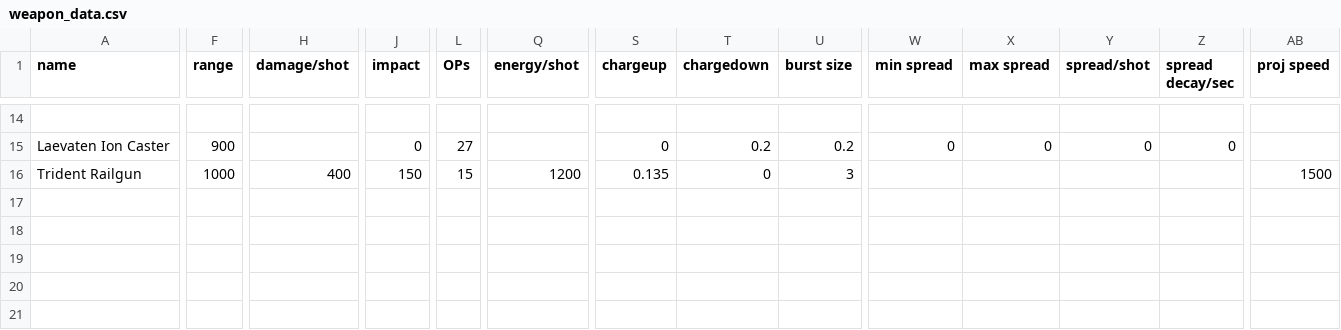
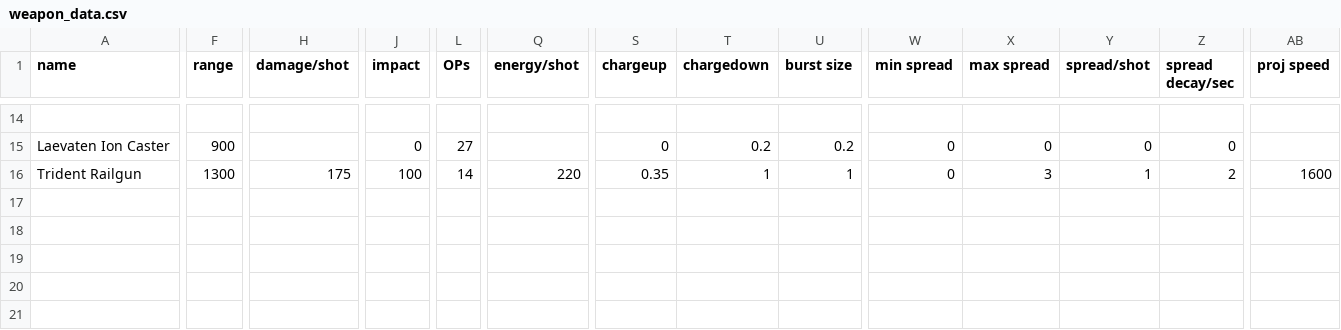
Before and after one commit to TouchOfVanilla/Volantian-Starsector-Mod, a CSV file: data/weapons/weapon_data.csv, drawn as a sheet; only a part is shown, gaps mark what is left out; the diff covers the shown part only; the diff names each change by its address in the sheet, - before the commit and + after, or states it on an @@ line.

```diff
--- a/data/weapons/weapon_data.csv
+++ b/data/weapons/weapon_data.csv
-F16 (range): 1000
+F16 (range): 1300
-H16 (damage/shot): 400
+H16 (damage/shot): 175
-J16 (impact): 150
+J16 (impact): 100
-L16 (OPs): 15
+L16 (OPs): 14
-Q16 (energy/shot): 1200
+Q16 (energy/shot): 220
-S16 (chargeup): 0.135
+S16 (chargeup): 0.35
-T16 (chargedown): 0
+T16 (chargedown): 1
-U16 (burst size): 3
+U16 (burst size): 1
-W16 (min spread): (empty)
+W16 (min spread): 0
-X16 (max spread): (empty)
+X16 (max spread): 3
-Y16 (spread/shot): (empty)
+Y16 (spread/shot): 1
-Z16 (spread decay/sec): (empty)
+Z16 (spread decay/sec): 2
-AB16 (proj speed): 1500
+AB16 (proj speed): 1600
```
Also changed, not shown: 2 edited cells elsewhere in this file, 1 other file.
